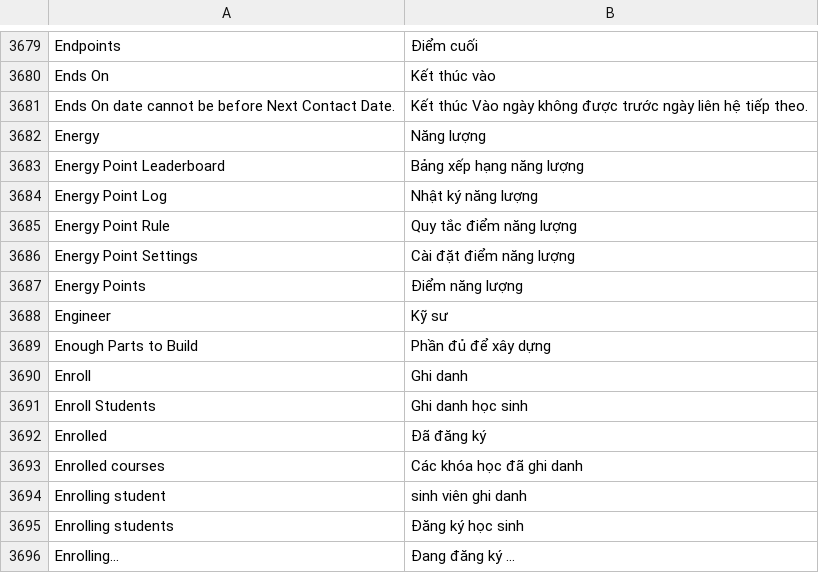
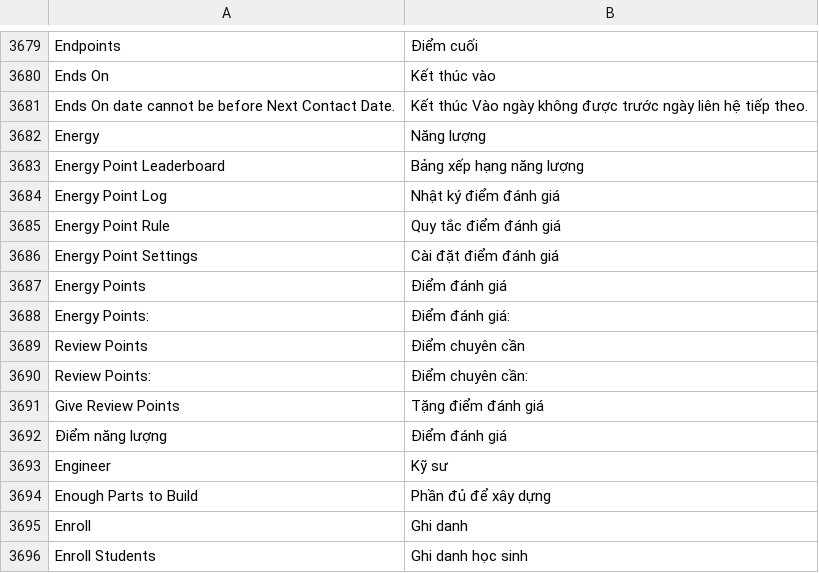
Before and after one commit to itsnayuta/baka-erp, a CSV file: erpnext/translations/vi.csv, drawn as a sheet; only a part is shown, gaps mark what is left out; the shorter side is filled out with more unchanged rows.

Commit message:
feat(profile): rename energy points to assessment points and introduce attendance points with 8pt/day heatmap

```diff
--- a/erpnext/translations/vi.csv
+++ b/erpnext/translations/vi.csv
@@ -3689,6 +3689,11 @@ Energy,Năng lượng
 Energy Point Leaderboard,Bảng xếp hạng năng lượng
-Energy Point Log,Nhật ký năng lượng
-Energy Point Rule,Quy tắc điểm năng lượng
-Energy Point Settings,Cài đặt điểm năng lượng
-Energy Points,Điểm năng lượng
+Energy Point Log,Nhật ký điểm đánh giá
+Energy Point Rule,Quy tắc điểm đánh giá
+Energy Point Settings,Cài đặt điểm đánh giá
+Energy Points,Điểm đánh giá
+Energy Points:,Điểm đánh giá:
+Review Points,Điểm chuyên cần
+Review Points:,Điểm chuyên cần:
+Give Review Points,Tặng điểm đánh giá
+Điểm năng lượng,Điểm đánh giá
 Engineer,Kỹ sư
```
Also changed, not shown: 19 other files.
